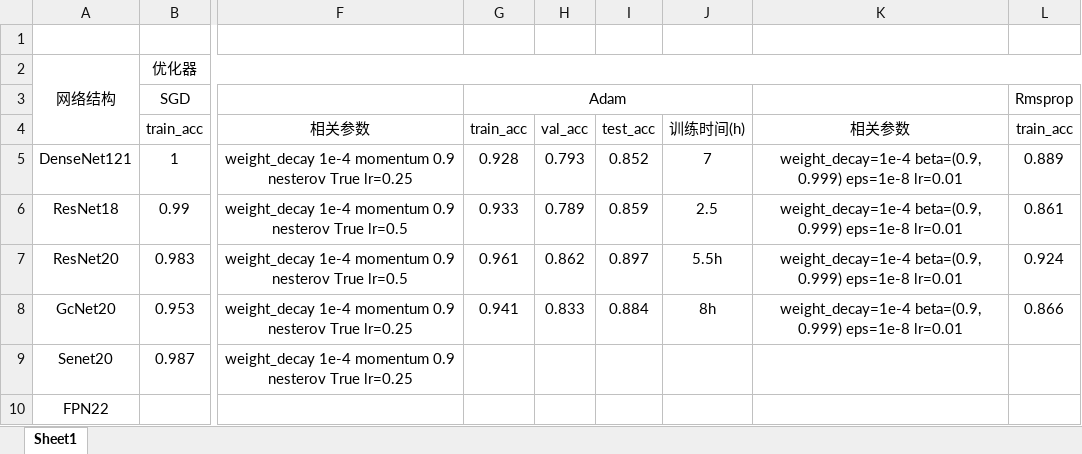
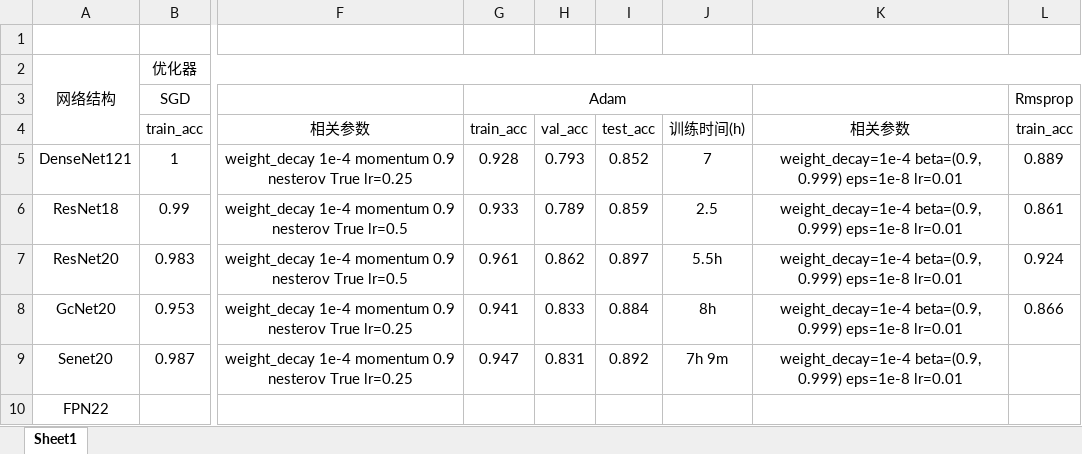
Before and after one commit to laotang123/image-classification, an Excel workbook: experiment-results/优化器测试.xlsx, sheet Sheet1, drawn as a sheet; only a part is shown, gaps mark what is left out; values as stored, in another font and other column widths than the file's, no borders; the diff names each change by its address in the sheet, - before the commit and + after, or states it on an @@ line.

Commit message:
更新seresnet20的adam部分

```diff
--- a/experiment-results/优化器测试.xlsx (sheet Sheet1)
+++ b/experiment-results/优化器测试.xlsx (sheet Sheet1)
-G9: (empty)
+G9: 0.947
-H9: (empty)
+H9: 0.831
-I9: (empty)
+I9: 0.892
-J9: (empty)
+J9: 7h 9m
-K9: (empty)
+K9: weight_decay=1e-4 beta=(0.9, 0.999) eps=1e-8 lr=0.01
```
